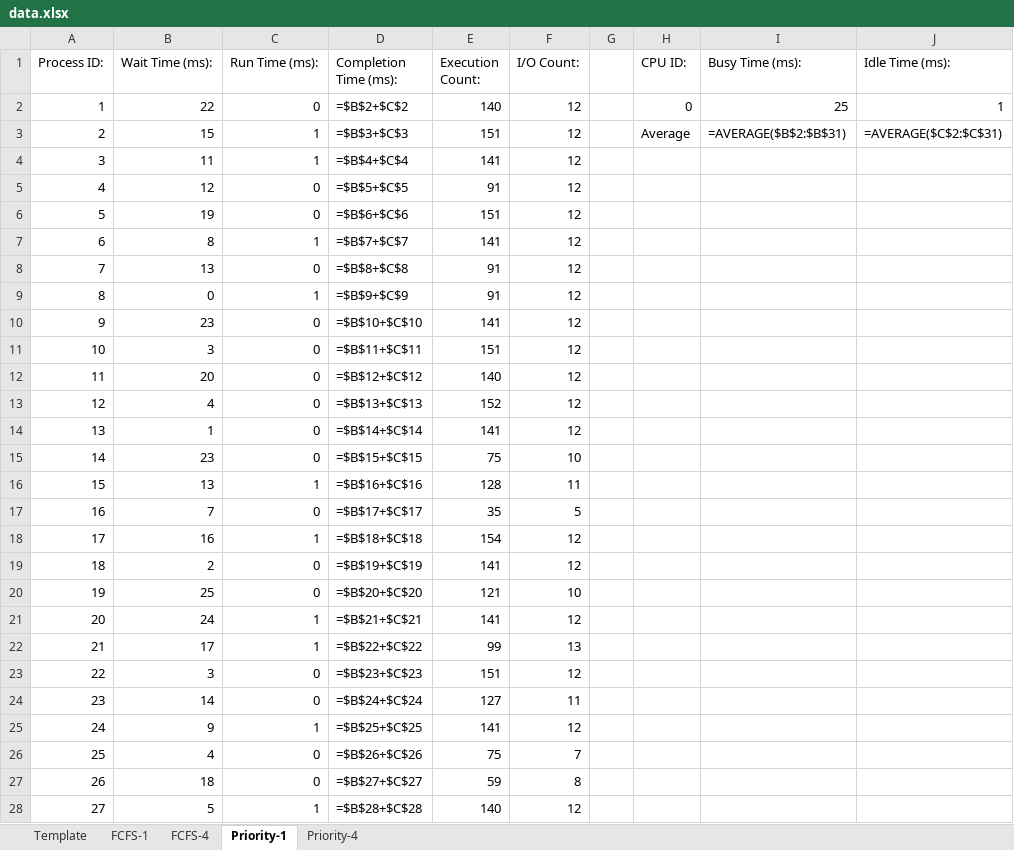
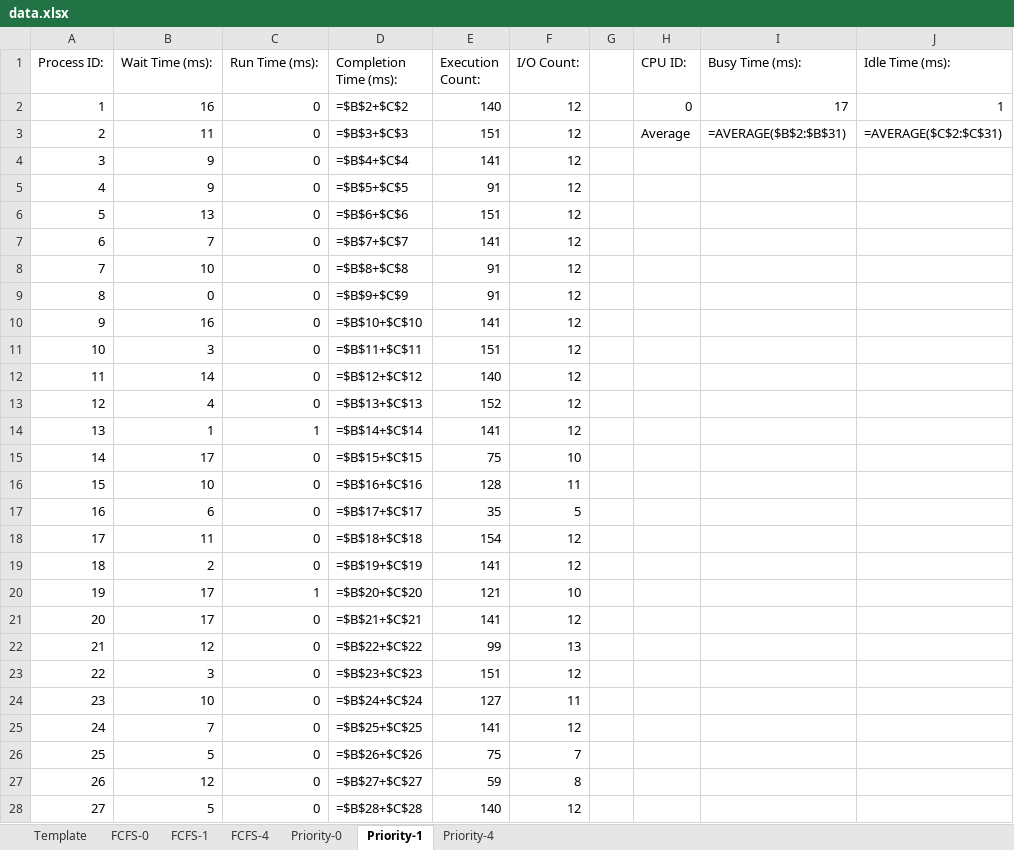
Before and after one commit to EagleZR/CS3502_Group_Project, an Excel workbook: Yeezus/output/data.xlsx, sheet Priority-1, drawn as a sheet; only a part is shown; values as stored, in another font and other column widths than the file's, no borders; formulas without a stored value are shown as written; table styles not drawn; the diff covers the shown part only; the diff names each change by its address in the sheet, - before the commit and + after, or states it on an @@ line.

```diff
--- a/Yeezus/output/data.xlsx (sheet Priority-1)
+++ b/Yeezus/output/data.xlsx (sheet Priority-1)
+sheet tab: FCFS-0
+sheet tab: Priority-0
-B2 (Wait Time (ms):): 22
+B2 (Wait Time (ms):): 16
-I2 (Busy Time (ms):): 25
+I2 (Busy Time (ms):): 17
-B3 (Wait Time (ms):): 15
+B3 (Wait Time (ms):): 11
-C3:C4 (Run Time (ms):): 1
+C3:C4 (Run Time (ms):): 0
-B4 (Wait Time (ms):): 11
+B4 (Wait Time (ms):): 9
-B5 (Wait Time (ms):): 12
+B5 (Wait Time (ms):): 9
-B6 (Wait Time (ms):): 19
+B6 (Wait Time (ms):): 13
-B7 (Wait Time (ms):): 8
+B7 (Wait Time (ms):): 7
-C7 (Run Time (ms):): 1
+C7 (Run Time (ms):): 0
-B8 (Wait Time (ms):): 13
+B8 (Wait Time (ms):): 10
-C9 (Run Time (ms):): 1
+C9 (Run Time (ms):): 0
-B10 (Wait Time (ms):): 23
+B10 (Wait Time (ms):): 16
-B12 (Wait Time (ms):): 20
+B12 (Wait Time (ms):): 14
-C14 (Run Time (ms):): 0
+C14 (Run Time (ms):): 1
-B15 (Wait Time (ms):): 23
+B15 (Wait Time (ms):): 17
-B16 (Wait Time (ms):): 13
+B16 (Wait Time (ms):): 10
-C16 (Run Time (ms):): 1
+C16 (Run Time (ms):): 0
-B17 (Wait Time (ms):): 7
+B17 (Wait Time (ms):): 6
-B18 (Wait Time (ms):): 16
+B18 (Wait Time (ms):): 11
-C18 (Run Time (ms):): 1
+C18 (Run Time (ms):): 0
-B20 (Wait Time (ms):): 25
+B20 (Wait Time (ms):): 17
-C20 (Run Time (ms):): 0
+C20 (Run Time (ms):): 1
-B21 (Wait Time (ms):): 24
+B21 (Wait Time (ms):): 17
-C21:C22 (Run Time (ms):): 1
+C21:C22 (Run Time (ms):): 0
-B22 (Wait Time (ms):): 17
+B22 (Wait Time (ms):): 12
-B24 (Wait Time (ms):): 14
+B24 (Wait Time (ms):): 10
-B25 (Wait Time (ms):): 9
+B25 (Wait Time (ms):): 7
-C25 (Run Time (ms):): 1
+C25 (Run Time (ms):): 0
-B26 (Wait Time (ms):): 4
+B26 (Wait Time (ms):): 5
-B27 (Wait Time (ms):): 18
+B27 (Wait Time (ms):): 12
-C28 (Run Time (ms):): 1
+C28 (Run Time (ms):): 0
```
Also changed, not shown: 4 edited cells elsewhere in this sheet, sheet FCFS-1, sheet FCFS-4, sheet Priority-4, 21 other files.
